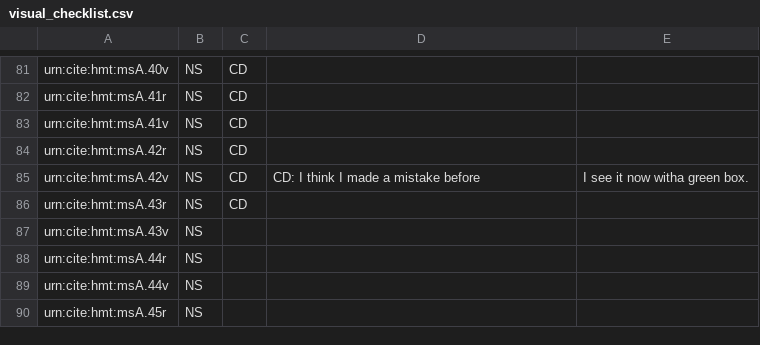
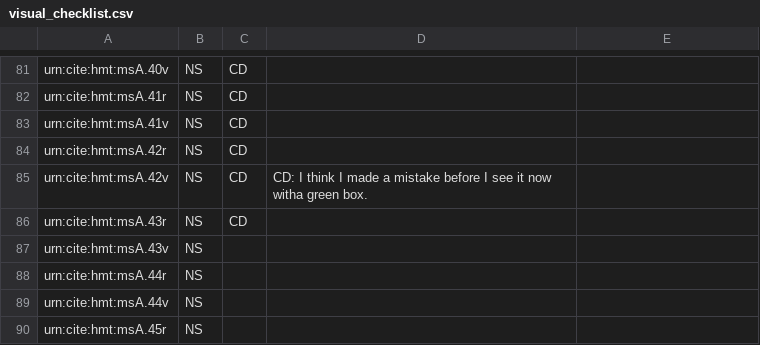
Before and after one commit to hmteditors/acmecleaners, a CSV file: visual_checklist.csv, drawn as a sheet; only a part is shown, gaps mark what is left out.

Commit message:
Update visual_checklist.csv

```diff
--- a/visual_checklist.csv
+++ b/visual_checklist.csv
@@ -84,3 +84,3 @@ urn:cite:hmt:msA.41v,NS,CD,
 urn:cite:hmt:msA.42r,NS,CD,
-urn:cite:hmt:msA.42v,NS,CD,CD: I think I made a mistake before, I see it now witha green box.
+urn:cite:hmt:msA.42v,NS,CD,CD: I think I made a mistake before I see it now witha green box.
 urn:cite:hmt:msA.43r,NS,CD,
```
